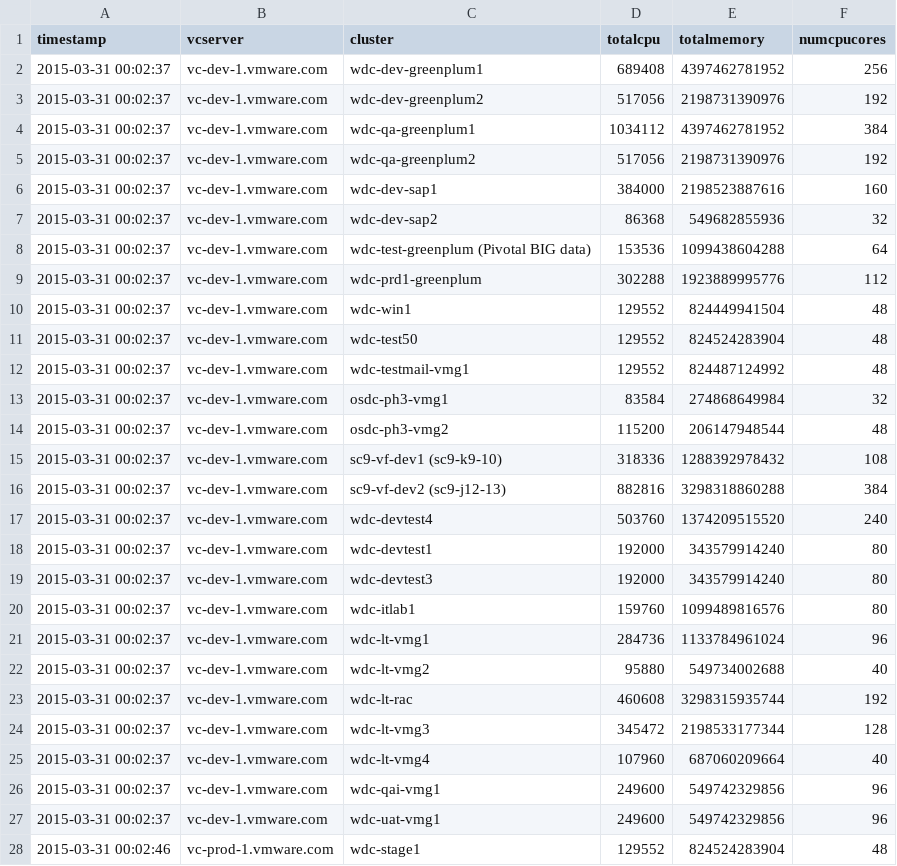
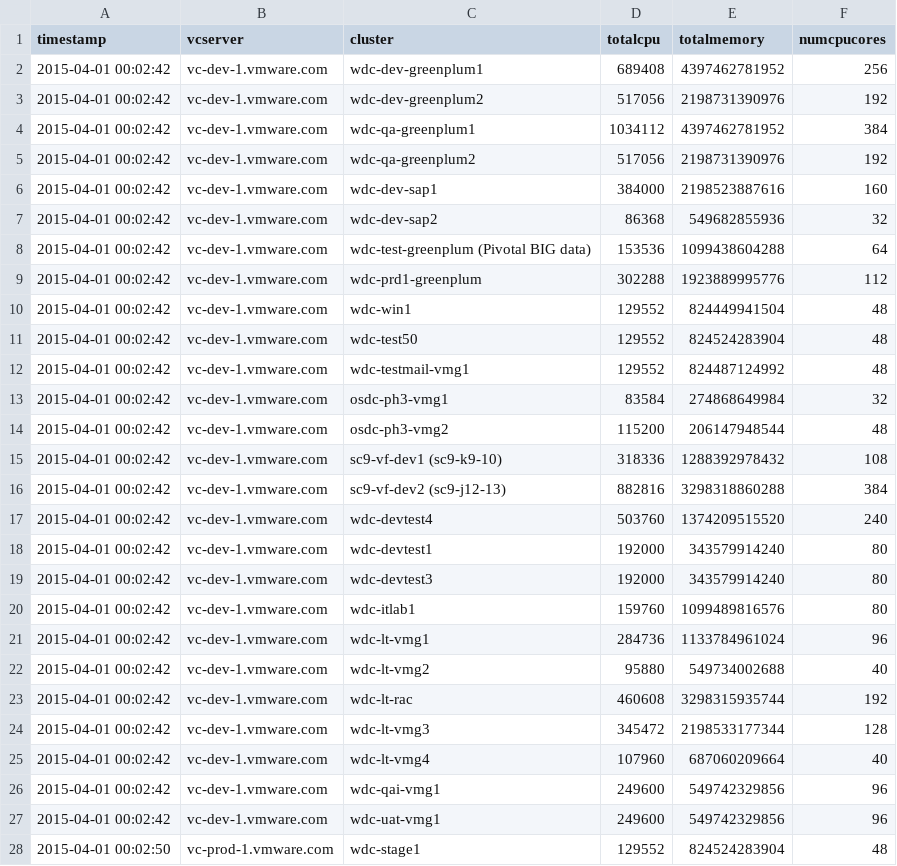
Before and after one commit to vijayajyothi/planning, a CSV file: csv_data/powercli/esx/clusters.csv, drawn as a sheet; only a part is shown; the diff covers the shown part only.

```diff
--- a/csv_data/powercli/esx/clusters.csv
+++ b/csv_data/powercli/esx/clusters.csv
@@ -1,28 +1,28 @@
 "timestamp","vcserver","cluster","totalcpu","totalmemory","numcpucores"
-"2015-03-31 00:02:37","vc-dev-1.vmware.com","wdc-dev-greenplum1","689408","4397462781952","256"
-"2015-03-31 00:02:37","vc-dev-1.vmware.com","wdc-dev-greenplum2","517056","2198731390976","192"
-"2015-03-31 00:02:37","vc-dev-1.vmware.com","wdc-qa-greenplum1","1034112","4397462781952","384"
-"2015-03-31 00:02:37","vc-dev-1.vmware.com","wdc-qa-greenplum2","517056","2198731390976","192"
-"2015-03-31 00:02:37","vc-dev-1.vmware.com","wdc-dev-sap1","384000","2198523887616","160"
-"2015-03-31 00:02:37","vc-dev-1.vmware.com","wdc-dev-sap2","86368","549682855936","32"
-"2015-03-31 00:02:37","vc-dev-1.vmware.com","wdc-test-greenplum (Pivotal BIG data)","153536","1099438604288","64"
-"2015-03-31 00:02:37","vc-dev-1.vmware.com","wdc-prd1-greenplum","302288","1923889995776","112"
-"2015-03-31 00:02:37","vc-dev-1.vmware.com","wdc-win1","129552","824449941504","48"
-"2015-03-31 00:02:37","vc-dev-1.vmware.com","wdc-test50","129552","824524283904","48"
-"2015-03-31 00:02:37","vc-dev-1.vmware.com","wdc-testmail-vmg1","129552","824487124992","48"
-"2015-03-31 00:02:37","vc-dev-1.vmware.com","osdc-ph3-vmg1","83584","274868649984","32"
-"2015-03-31 00:02:37","vc-dev-1.vmware.com","osdc-ph3-vmg2","115200","206147948544","48"
-"2015-03-31 00:02:37","vc-dev-1.vmware.com","sc9-vf-dev1 (sc9-k9-10)","318336","1288392978432","108"
-"2015-03-31 00:02:37","vc-dev-1.vmware.com","sc9-vf-dev2 (sc9-j12-13)","882816","3298318860288","384"
-"2015-03-31 00:02:37","vc-dev-1.vmware.com","wdc-devtest4","503760","1374209515520","240"
-"2015-03-31 00:02:37","vc-dev-1.vmware.com","wdc-devtest1","192000","343579914240","80"
-"2015-03-31 00:02:37","vc-dev-1.vmware.com","wdc-devtest3","192000","343579914240","80"
-"2015-03-31 00:02:37","vc-dev-1.vmware.com","wdc-itlab1","159760","1099489816576","80"
-"2015-03-31 00:02:37","vc-dev-1.vmware.com","wdc-lt-vmg1","284736","1133784961024","96"
-"2015-03-31 00:02:37","vc-dev-1.vmware.com","wdc-lt-vmg2","95880","549734002688","40"
-"2015-03-31 00:02:37","vc-dev-1.vmware.com","wdc-lt-rac","460608","3298315935744","192"
-"2015-03-31 00:02:37","vc-dev-1.vmware.com","wdc-lt-vmg3","345472","2198533177344","128"
-"2015-03-31 00:02:37","vc-dev-1.vmware.com","wdc-lt-vmg4","107960","687060209664","40"
-"2015-03-31 00:02:37","vc-dev-1.vmware.com","wdc-qai-vmg1","249600","549742329856","96"
-"2015-03-31 00:02:37","vc-dev-1.vmware.com","wdc-uat-vmg1","249600","549742329856","96"
-"2015-03-31 00:02:46","vc-prod-1.vmware.com","wdc-stage1","129552","824524283904","48"
+"2015-04-01 00:02:42","vc-dev-1.vmware.com","wdc-dev-greenplum1","689408","4397462781952","256"
+"2015-04-01 00:02:42","vc-dev-1.vmware.com","wdc-dev-greenplum2","517056","2198731390976","192"
+"2015-04-01 00:02:42","vc-dev-1.vmware.com","wdc-qa-greenplum1","1034112","4397462781952","384"
+"2015-04-01 00:02:42","vc-dev-1.vmware.com","wdc-qa-greenplum2","517056","2198731390976","192"
+"2015-04-01 00:02:42","vc-dev-1.vmware.com","wdc-dev-sap1","384000","2198523887616","160"
+"2015-04-01 00:02:42","vc-dev-1.vmware.com","wdc-dev-sap2","86368","549682855936","32"
+"2015-04-01 00:02:42","vc-dev-1.vmware.com","wdc-test-greenplum (Pivotal BIG data)","153536","1099438604288","64"
+"2015-04-01 00:02:42","vc-dev-1.vmware.com","wdc-prd1-greenplum","302288","1923889995776","112"
+"2015-04-01 00:02:42","vc-dev-1.vmware.com","wdc-win1","129552","824449941504","48"
+"2015-04-01 00:02:42","vc-dev-1.vmware.com","wdc-test50","129552","824524283904","48"
+"2015-04-01 00:02:42","vc-dev-1.vmware.com","wdc-testmail-vmg1","129552","824487124992","48"
+"2015-04-01 00:02:42","vc-dev-1.vmware.com","osdc-ph3-vmg1","83584","274868649984","32"
+"2015-04-01 00:02:42","vc-dev-1.vmware.com","osdc-ph3-vmg2","115200","206147948544","48"
+"2015-04-01 00:02:42","vc-dev-1.vmware.com","sc9-vf-dev1 (sc9-k9-10)","318336","1288392978432","108"
+"2015-04-01 00:02:42","vc-dev-1.vmware.com","sc9-vf-dev2 (sc9-j12-13)","882816","3298318860288","384"
+"2015-04-01 00:02:42","vc-dev-1.vmware.com","wdc-devtest4","503760","1374209515520","240"
+"2015-04-01 00:02:42","vc-dev-1.vmware.com","wdc-devtest1","192000","343579914240","80"
+"2015-04-01 00:02:42","vc-dev-1.vmware.com","wdc-devtest3","192000","343579914240","80"
+"2015-04-01 00:02:42","vc-dev-1.vmware.com","wdc-itlab1","159760","1099489816576","80"
+"2015-04-01 00:02:42","vc-dev-1.vmware.com","wdc-lt-vmg1","284736","1133784961024","96"
+"2015-04-01 00:02:42","vc-dev-1.vmware.com","wdc-lt-vmg2","95880","549734002688","40"
+"2015-04-01 00:02:42","vc-dev-1.vmware.com","wdc-lt-rac","460608","3298315935744","192"
+"2015-04-01 00:02:42","vc-dev-1.vmware.com","wdc-lt-vmg3","345472","2198533177344","128"
+"2015-04-01 00:02:42","vc-dev-1.vmware.com","wdc-lt-vmg4","107960","687060209664","40"
+"2015-04-01 00:02:42","vc-dev-1.vmware.com","wdc-qai-vmg1","249600","549742329856","96"
+"2015-04-01 00:02:42","vc-dev-1.vmware.com","wdc-uat-vmg1","249600","549742329856","96"
+"2015-04-01 00:02:50","vc-prod-1.vmware.com","wdc-stage1","129552","824524283904","48"
```
Also changed, not shown: 1 removed row and 43 edited cells elsewhere in this file, csv_data/powercli/esx/hosts.csv, csv_data/powercli/esx/portgroups.csv, 11 other files.
